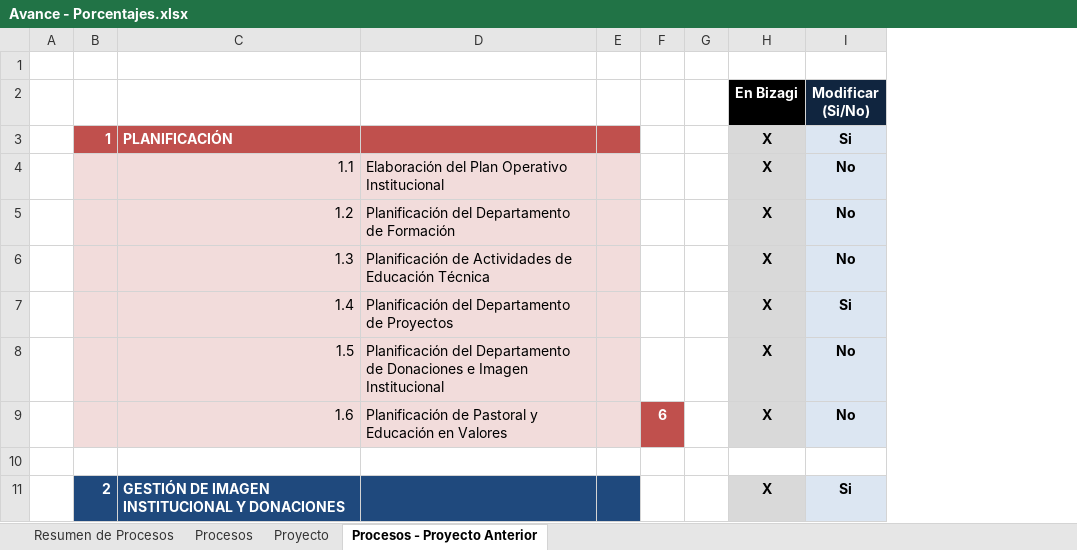
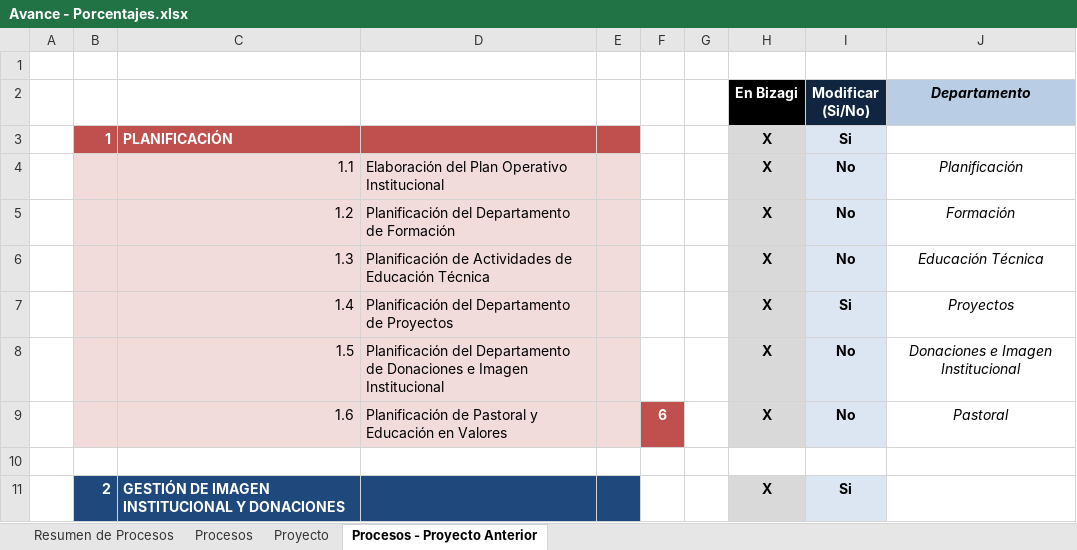
Before and after one commit to cms/proyecto-fya, an Excel workbook: Avance - Porcentajes.xlsx, sheet Procesos - Proyecto Anterior, drawn as a sheet; only a part is shown; values as stored, in another font and other column widths than the file's, no borders; the diff names each change by its address in the sheet, - before the commit and + after, or states it on an @@ line.

```diff
--- a/Avance - Porcentajes.xlsx (sheet Procesos - Proyecto Anterior)
+++ b/Avance - Porcentajes.xlsx (sheet Procesos - Proyecto Anterior)
+column J (Departamento), rows 4-9: Planificación | Formación | Educación Técnica | Proyectos | Donaciones e Imagen Institucional | Pastoral
```
